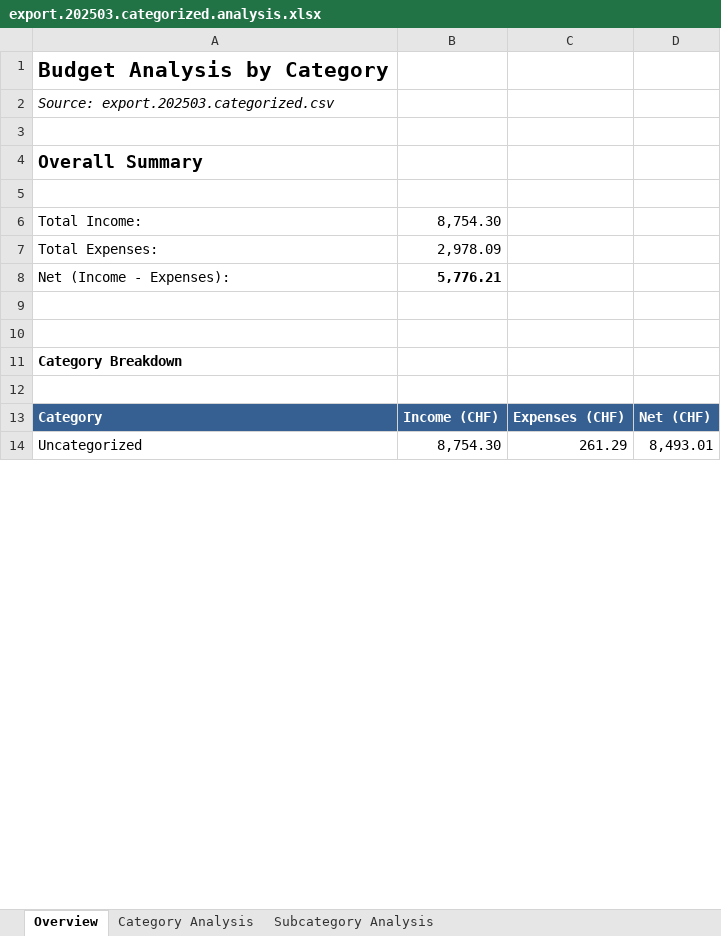
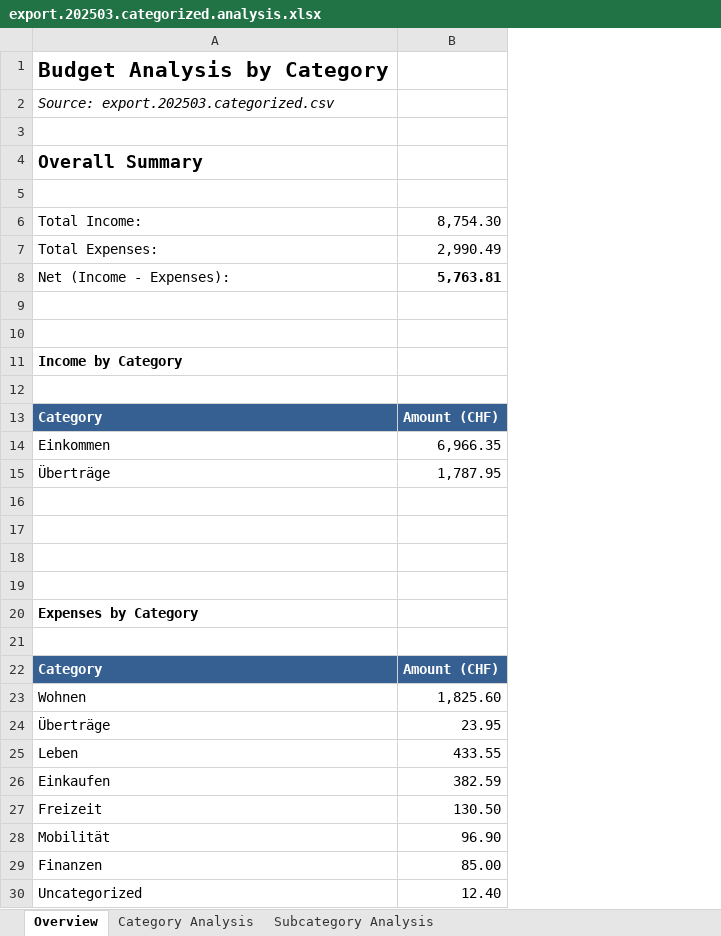
Before and after one commit to rauricus/Budget-Analysis-Tool, an Excel workbook: data/reference/output/export.202503.categorized.analysis.xlsx, sheet Overview, drawn as a sheet; only a part is shown; values as stored, in another font and other column widths than the file's, no borders; charts and pictures not drawn; removed rows and columns are numbered as before the commit, all else as after; the diff names each change by its address in the sheet, - before the commit and + after, or states it on an @@ line.

```diff
--- a/data/reference/output/export.202503.categorized.analysis.xlsx (sheet Overview)
+++ b/data/reference/output/export.202503.categorized.analysis.xlsx (sheet Overview)
-column B, rows 6-14: 8,754.30 | 2,978.09 | 5,776.21 |  |  |  |  | Income (CHF) | 8,754.30
-column C, rows 13-14: Expenses (CHF) | 261.29
-column D, rows 13-14: Net (CHF) | 8,493.01
+column B, rows 6-13: 8,754.30 | 2,990.49 | 5,763.81 |  |  |  |  | Amount (CHF); row 30: 12.40
-A11: Category Breakdown
+A11: Income by Category
+row 14: Einkommen | 6,966.35
@@ row 21 moved to row 15: Überträge @@
+row 16: (empty)
+row 17: (empty)
+row 18: (empty)
+row 19: (empty)
+row 20: Expenses by Category
+row 21: (empty)
+row 22: Category | Amount (CHF)
@@ row 15 moved to row 23: Wohnen @@
+row 24: Überträge | 23.95
@@ row 17 moved to row 25: Leben @@
@@ row 16 moved to row 26: Einkaufen @@
@@ row 19 moved to row 27: Freizeit @@
@@ row 18 moved to row 28: Mobilität @@
@@ row 20 moved to row 29: Finanzen @@
```
Also changed, not shown: sheet Category Analysis, sheet Subcategory Analysis, charts or pictures.
